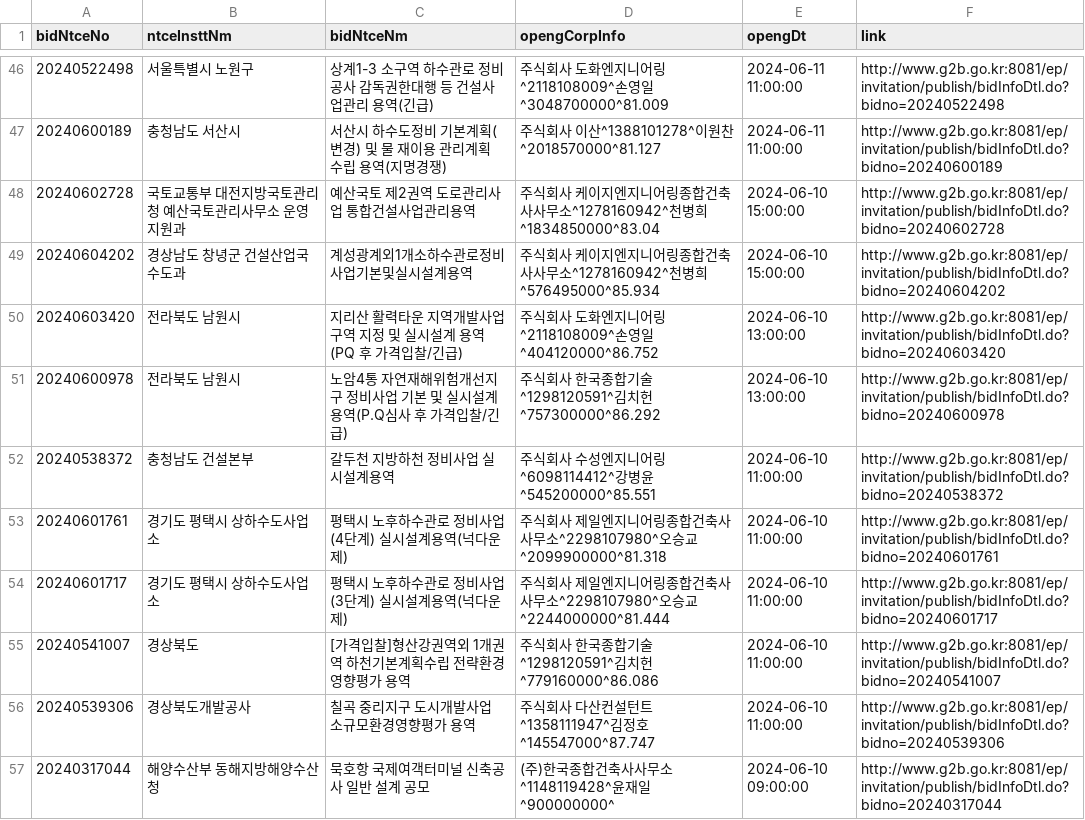
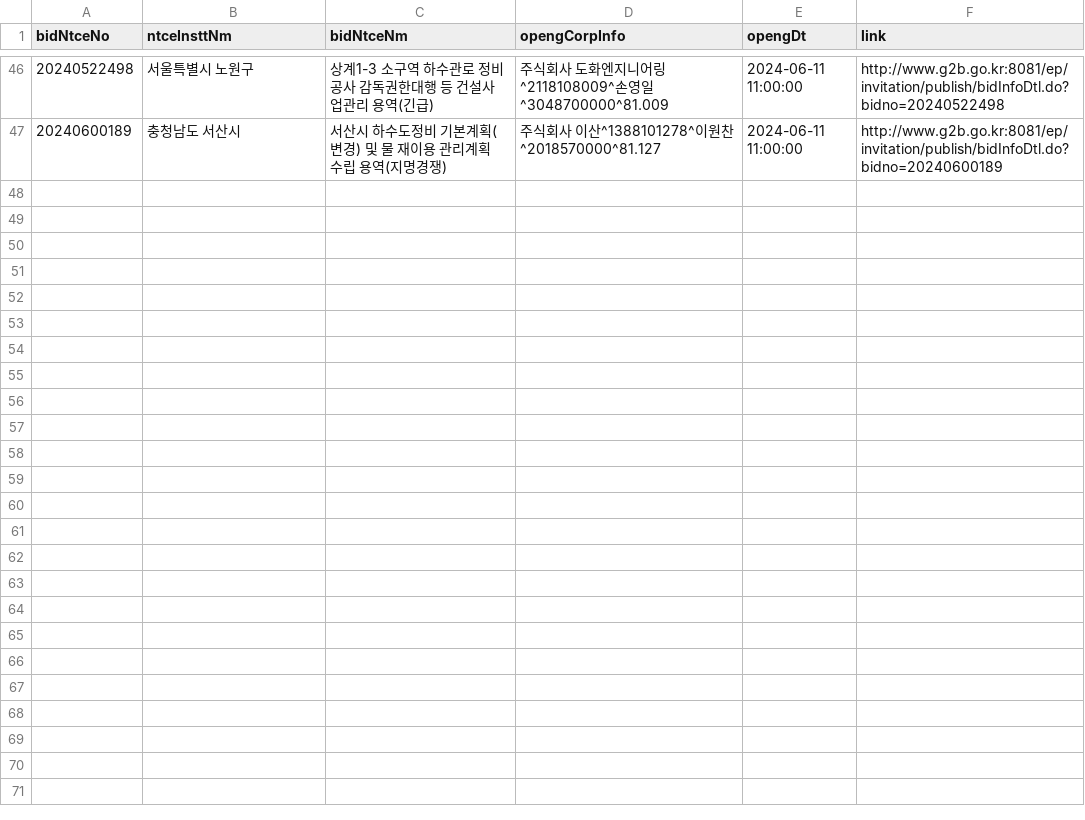
Before and after one commit to photo2story/pybids, a CSV file: filtered_bidwin_data.csv, drawn as a sheet; only a part is shown, gaps mark what is left out.

```diff
--- a/filtered_bidwin_data.csv
+++ b/filtered_bidwin_data.csv
@@ -47,11 +47 @@
 20240600189,충청남도 서산시,서산시 하수도정비 기본계획(변경) 및 물 재이용 관리계획 수립 용역(지명경쟁),주식회사 이산^1388101278^이원찬^2018570000^81.127,2024-06-11 11:00:00,http://www.g2b.go.kr:8081/ep/invitation/publish/bidInfoDtl.do?bidno=20240600189
-20240602728,국토교통부 대전지방국토관리청 예산국토관리사무소 운영지원과,예산국토 제2권역 도로관리사업 통합건설사업관리용역,주식회사 케이지엔지니어링종합건축사사무소^1278160942^천병희^1834850000^83.04,2024-06-10 15:00:00,http://www.g2b.go.kr:8081/ep/invitation/publish/bidInfoDtl.do?bidno=20240602728
-20240604202,경상남도 창녕군 건설산업국 수도과,계성광계외1개소하수관로정비사업기본및실시설계용역,주식회사 케이지엔지니어링종합건축사사무소^1278160942^천병희^576495000^85.934,2024-06-10 15:00:00,http://www.g2b.go.kr:8081/ep/invitation/publish/bidInfoDtl.do?bidno=20240604202
-20240603420,전라북도 남원시,지리산 활력타운 지역개발사업구역 지정 및 실시설계 용역(PQ 후 가격입찰/긴급),주식회사 도화엔지니어링^2118108009^손영일^404120000^86.752,2024-06-10 13:00:00,http://www.g2b.go.kr:8081/ep/invitation/publish/bidInfoDtl.do?bidno=20240603420
-20240600978,전라북도 남원시,노암4통 자연재해위험개선지구 정비사업 기본 및 실시설계 용역(P.Q심사 후 가격입찰/긴급),주식회사 한국종합기술^1298120591^김치헌^757300000^86.292,2024-06-10 13:00:00,http://www.g2b.go.kr:8081/ep/invitation/publish/bidInfoDtl.do?bidno=20240600978
-20240538372,충청남도 건설본부,갈두천 지방하천 정비사업 실시설계용역,주식회사 수성엔지니어링^6098114412^강병윤^545200000^85.551,2024-06-10 11:00:00,http://www.g2b.go.kr:8081/ep/invitation/publish/bidInfoDtl.do?bidno=20240538372
-20240601761,경기도 평택시 상하수도사업소,평택시 노후하수관로 정비사업(4단계) 실시설계용역(넉다운제),주식회사 제일엔지니어링종합건축사사무소^2298107980^오승교^2099900000^81.318,2024-06-10 11:00:00,http://www.g2b.go.kr:8081/ep/invitation/publish/bidInfoDtl.do?bidno=20240601761
-20240601717,경기도 평택시 상하수도사업소,평택시 노후하수관로 정비사업(3단계) 실시설계용역(넉다운제),주식회사 제일엔지니어링종합건축사사무소^2298107980^오승교^2244000000^81.444,2024-06-10 11:00:00,http://www.g2b.go.kr:8081/ep/invitation/publish/bidInfoDtl.do?bidno=20240601717
-20240541007,경상북도,[가격입찰]형산강권역외 1개권역 하천기본계획수립 전략환경영향평가 용역,주식회사 한국종합기술^1298120591^김치헌^779160000^86.086,2024-06-10 11:00:00,http://www.g2b.go.kr:8081/ep/invitation/publish/bidInfoDtl.do?bidno=20240541007
-20240539306,경상북도개발공사,칠곡 중리지구 도시개발사업 소규모환경영향평가 용역,주식회사 다산컨설턴트^1358111947^김정호^145547000^87.747,2024-06-10 11:00:00,http://www.g2b.go.kr:8081/ep/invitation/publish/bidInfoDtl.do?bidno=20240539306
-20240317044,해양수산부 동해지방해양수산청,묵호항 국제여객터미널 신축공사 일반 설계 공모,(주)한국종합건축사사무소^1148119428^윤재일^900000000^,2024-06-10 09:00:00,http://www.g2b.go.kr:8081/ep/invitation/publish/bidInfoDtl.do?bidno=20240317044
```
Also changed, not shown: 5 other files.
